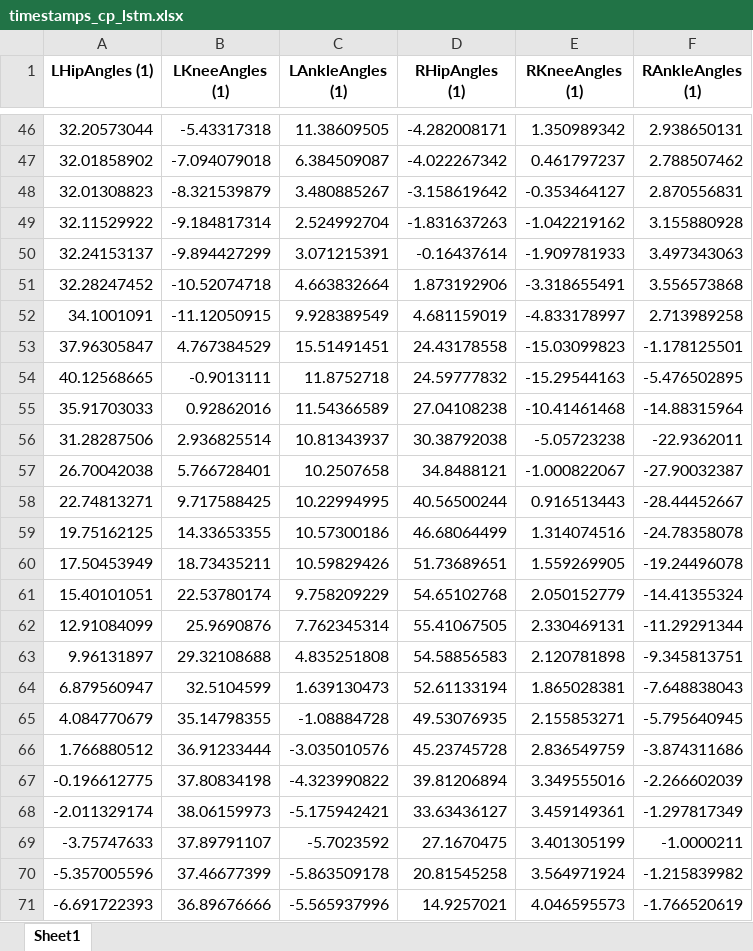
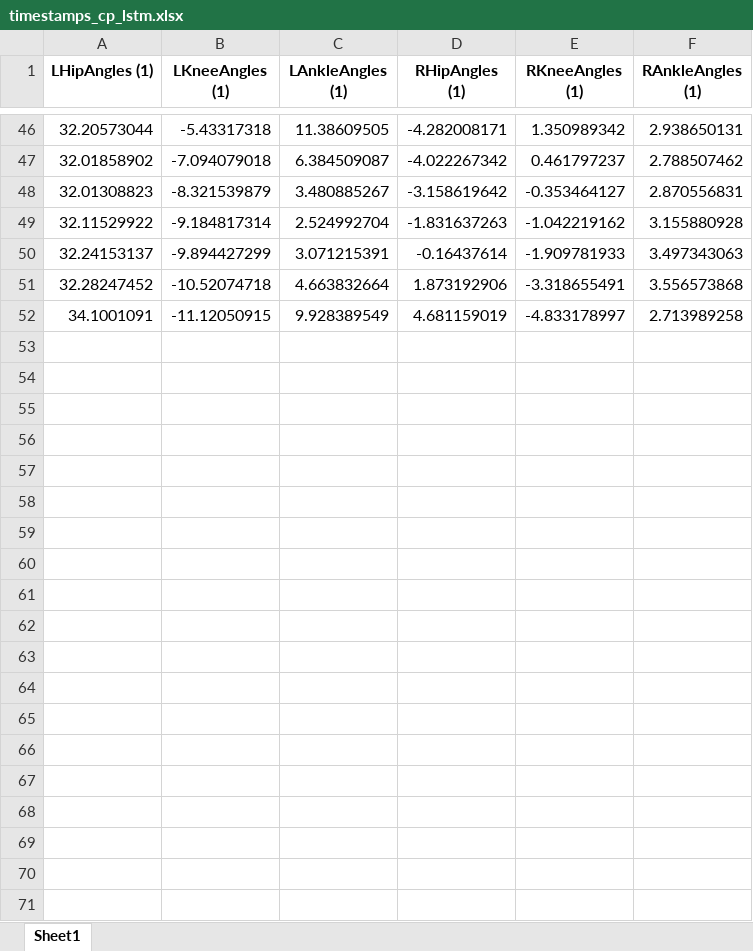
Before and after one commit to Evangelos-Karavas/ROS2-Lower-Limb-Exoskeleton-Control, an Excel workbook: exo_control/neural_network_parameters/excel/timestamps_cp_lstm.xlsx, sheet Sheet1, drawn as a sheet; only a part is shown, gaps mark what is left out; values as stored, in another font and other column widths than the file's, no borders; the diff covers the shown part only; the diff names each change by its address in the sheet, - before the commit and + after, or states it on an @@ line.

Commit message:
Update controller and joint publisher for better data output on model

```diff
--- a/exo_control/neural_network_parameters/excel/timestamps_cp_lstm.xlsx (sheet Sheet1)
+++ b/exo_control/neural_network_parameters/excel/timestamps_cp_lstm.xlsx (sheet Sheet1)
-row 53: 37.96305847 | 4.767384529 | 15.51491451 | 24.43178558 | -15.03099823 | -1.178125501
-row 54: 40.12568665 | -0.9013111 | 11.8752718 | 24.59777832 | -15.29544163 | -5.476502895
-row 55: 35.91703033 | 0.92862016 | 11.54366589 | 27.04108238 | -10.41461468 | -14.88315964
-row 56: 31.28287506 | 2.936825514 | 10.81343937 | 30.38792038 | -5.05723238 | -22.9362011
-row 57: 26.70042038 | 5.766728401 | 10.2507658 | 34.8488121 | -1.000822067 | -27.90032387
-row 58: 22.74813271 | 9.717588425 | 10.22994995 | 40.56500244 | 0.916513443 | -28.44452667
-row 59: 19.75162125 | 14.33653355 | 10.57300186 | 46.68064499 | 1.314074516 | -24.78358078
-row 60: 17.50453949 | 18.73435211 | 10.59829426 | 51.73689651 | 1.559269905 | -19.24496078
-row 61: 15.40101051 | 22.53780174 | 9.758209229 | 54.65102768 | 2.050152779 | -14.41355324
-row 62: 12.91084099 | 25.9690876 | 7.762345314 | 55.41067505 | 2.330469131 | -11.29291344
-row 63: 9.96131897 | 29.32108688 | 4.835251808 | 54.58856583 | 2.120781898 | -9.345813751
-row 64: 6.879560947 | 32.5104599 | 1.639130473 | 52.61133194 | 1.865028381 | -7.648838043
-row 65: 4.084770679 | 35.14798355 | -1.08884728 | 49.53076935 | 2.155853271 | -5.795640945
-row 66: 1.766880512 | 36.91233444 | -3.035010576 | 45.23745728 | 2.836549759 | -3.874311686
-row 67: -0.196612775 | 37.80834198 | -4.323990822 | 39.81206894 | 3.349555016 | -2.266602039
-row 68: -2.011329174 | 38.06159973 | -5.175942421 | 33.63436127 | 3.459149361 | -1.297817349
-row 69: -3.75747633 | 37.89791107 | -5.7023592 | 27.1670475 | 3.401305199 | -1.0000211
-row 70: -5.357005596 | 37.46677399 | -5.863509178 | 20.81545258 | 3.564971924 | -1.215839982
-row 71: -6.691722393 | 36.89676666 | -5.565937996 | 14.9257021 | 4.046595573 | -1.766520619
```
Also changed, not shown: 134 removed rows elsewhere in this sheet, 5 other files.
